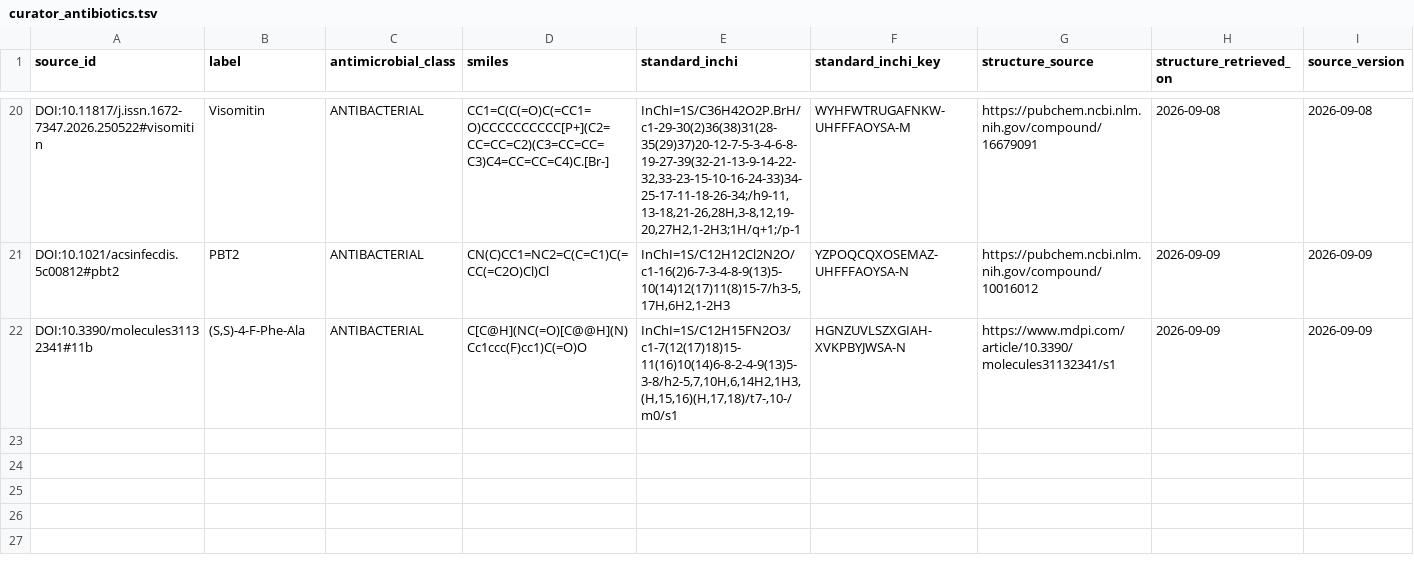
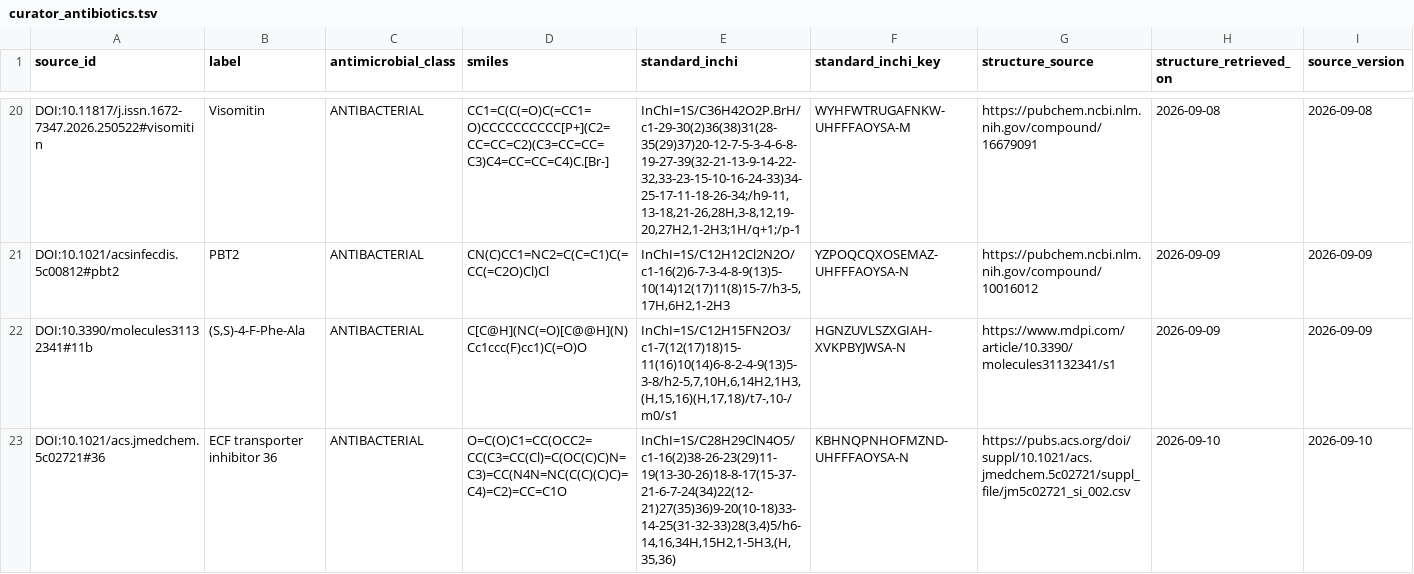
Before and after one commit to CultureBotAI/AntibioticMech, a TSV file: curation/curator_antibiotics.tsv, drawn as a sheet; only a part is shown, gaps mark what is left out; rows hold the shown columns only; the diff names each change by its address in the sheet, - before the commit and + after, or states it on an @@ line.

Commit message:
Add ECF transporter inhibitor 36

```diff
--- a/curation/curator_antibiotics.tsv
+++ b/curation/curator_antibiotics.tsv
+row 23: DOI:10.1021/acs.jmedchem.5c02721#36 | ECF transporter inhibitor 36 | ANTIBACTERIAL | O=C(O)C1=CC(OCC2=CC(C3=CC(Cl)=C(OC(C)C)N=C3)=CC(N4N=NC(C(C)(C)C)=C4)=C2)=CC=C1O | InChI=1S/C28H29ClN4O5/c1-16(2)38-26-23(29)11-19(13-30-26)18-8-17(15-37-21-6-7-24(34)22(12-21)27(35)36)9-20(10-18)33-14-25(31-32-33)28(3,4)5/h6-14,16,34H,15H2,1-5H3,(H,35,36) | KBHNQPNHOFMZND-UHFFFAOYSA-N | https://pubs.acs.org/doi/suppl/10.1021/acs.jmedchem.5c02721/suppl_file/jm5c02721_si_002.csv | 2026-09-10 | 2026-09-10
```
Also changed, not shown: curation/record_review_queue.tsv, data/antibiotics/PATHS.tsv, 17 other files.
